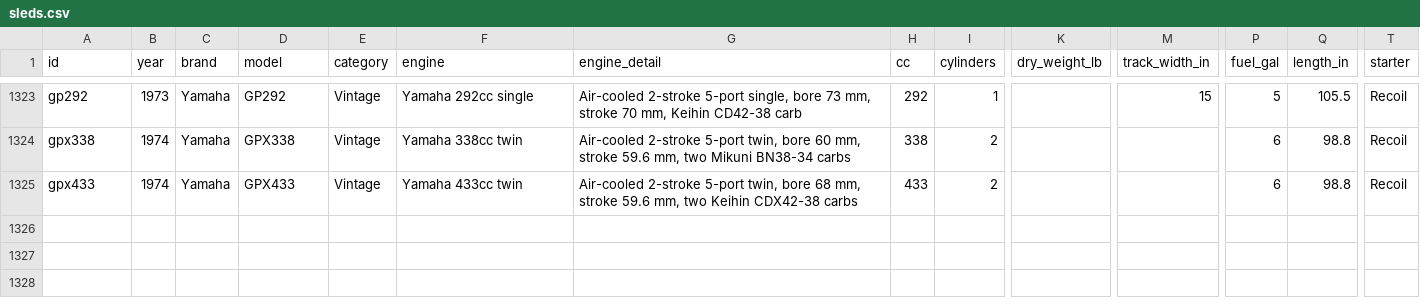
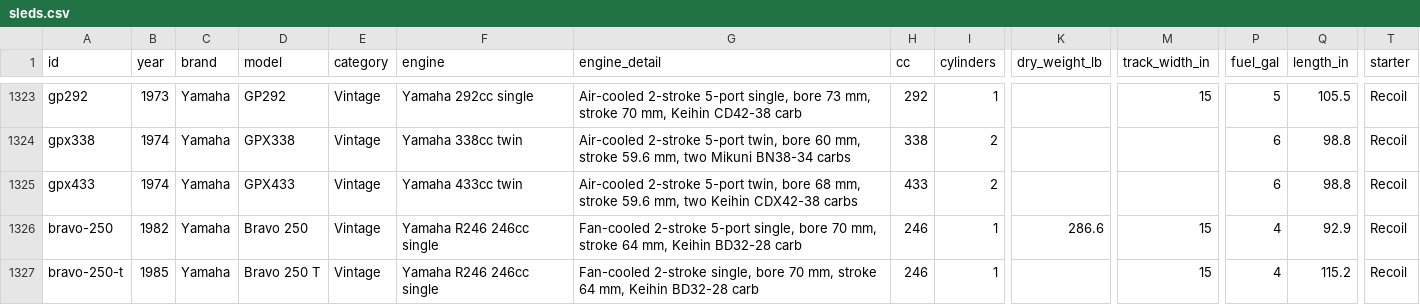
Before and after one commit to JonesT1986/SledSpecs, a CSV file: data/sleds.csv, drawn as a sheet; only a part is shown, gaps mark what is left out; rows hold the shown columns only; the diff names each change by its address in the sheet, - before the commit and + after, or states it on an @@ line.

```diff
--- a/data/sleds.csv
+++ b/data/sleds.csv
+row 1326: bravo-250 | 1982 | Yamaha | Bravo 250 | Vintage | Yamaha R246 246cc single | Fan-cooled 2-stroke 5-port single, bore 70 mm, stroke 64 mm, Keihin BD32-28 carb | 246 | 1 | 286.6 | 15 | 4 | 92.9 | Recoil
+row 1327: bravo-250-t | 1985 | Yamaha | Bravo 250 T | Vintage | Yamaha R246 246cc single | Fan-cooled 2-stroke single, bore 70 mm, stroke 64 mm, Keihin BD32-28 carb | 246 | 1 |  | 15 | 4 | 115.2 | Recoil
```
Also changed, not shown: data/corrections.csv.
